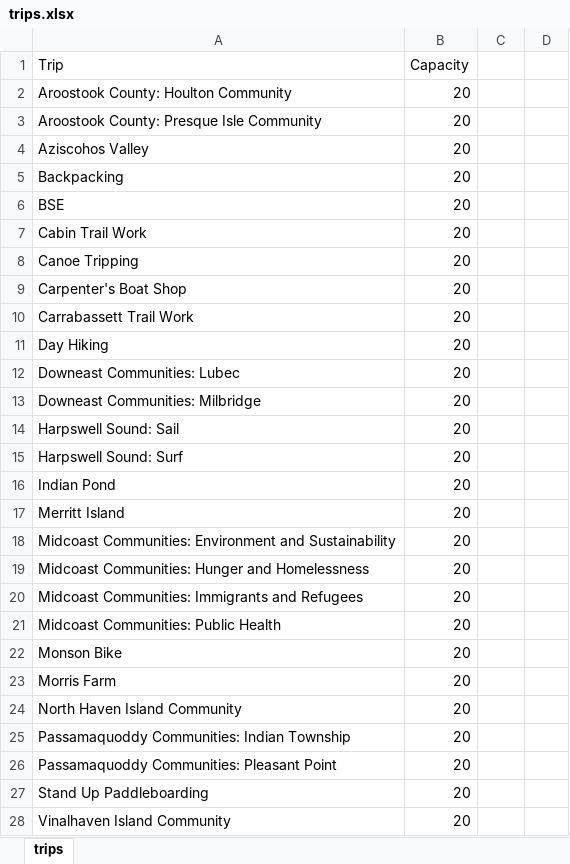
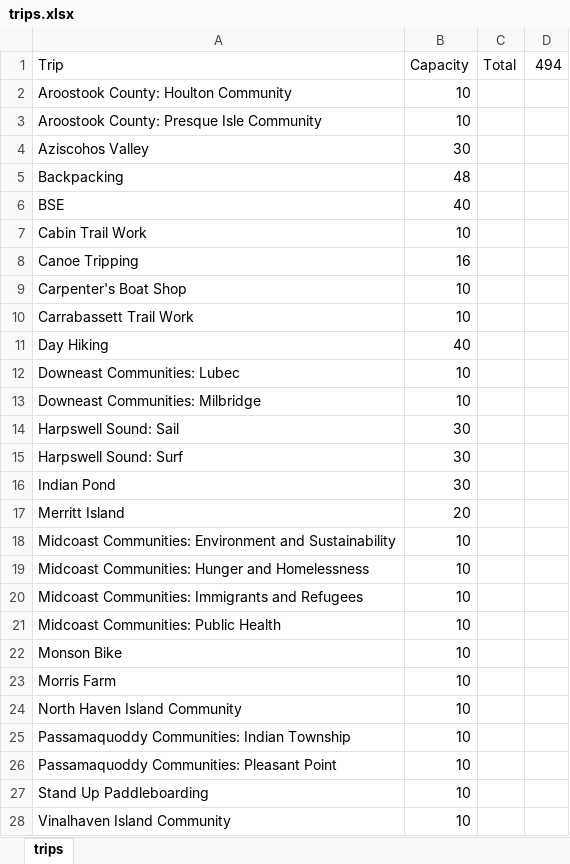
Before and after one commit to willdbk/trip-placement, an Excel workbook: trips.xlsx, sheet trips, drawn as a sheet; only a part is shown; values as stored, in another font and other column widths than the file's, no borders; the diff covers the shown part only; the diff names each change by its address in the sheet, - before the commit and + after, or states it on an @@ line.

```diff
--- a/trips.xlsx (sheet trips)
+++ b/trips.xlsx (sheet trips)
-C1: (empty)
+C1: Total
-D1: (empty)
+D1: 494
-B2:B3 (Capacity): 20
+B2:B3 (Capacity): 10
-B4 (Capacity): 20
+B4 (Capacity): 30
-B5 (Capacity): 20
+B5 (Capacity): 48
-B6 (Capacity): 20
+B6 (Capacity): 40
-B7 (Capacity): 20
+B7 (Capacity): 10
-B8 (Capacity): 20
+B8 (Capacity): 16
-B9:B10 (Capacity): 20
+B9:B10 (Capacity): 10
-B11 (Capacity): 20
+B11 (Capacity): 40
-B12:B13 (Capacity): 20
+B12:B13 (Capacity): 10
-B14:B16 (Capacity): 20
+B14:B16 (Capacity): 30
-B18:B28 (Capacity): 20
+B18:B28 (Capacity): 10
```
Also changed, not shown: 1 edited cell elsewhere in this sheet, 5 other files.
